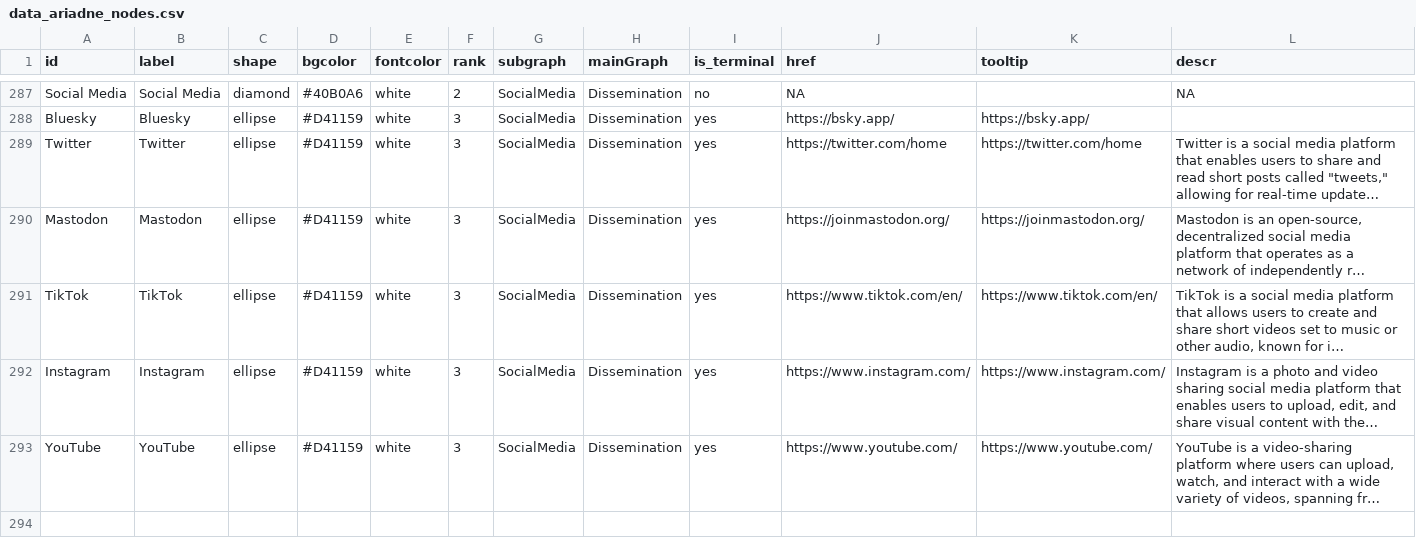
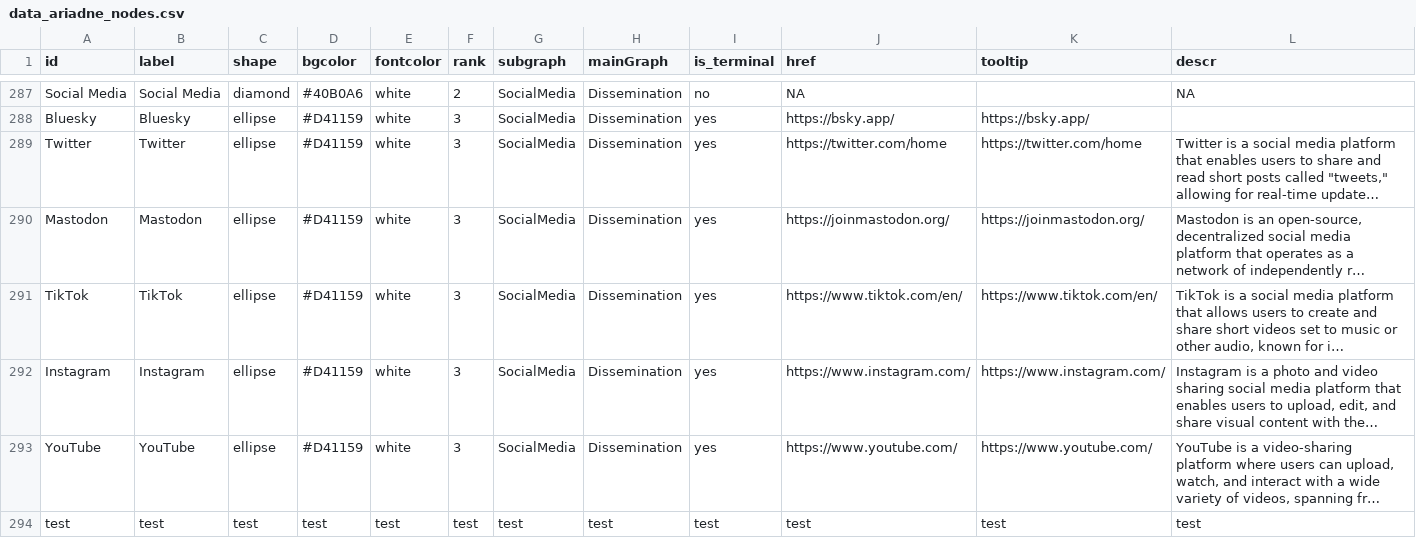
Before and after one commit to IGOR-bioDGPs/ARIADNE, a CSV file: testbook/data/data_ariadne_nodes.csv, drawn as a sheet; only a part is shown, gaps mark what is left out; long unchanged cells end in …; the diff names each change by its address in the sheet, - before the commit and + after, or states it on an @@ line.

Commit message:
test deployment
change to test deployment

```diff
--- a/testbook/data/data_ariadne_nodes.csv
+++ b/testbook/data/data_ariadne_nodes.csv
+row 294: test | test | test | test | test | test | test | test | test | test | test | test
```
